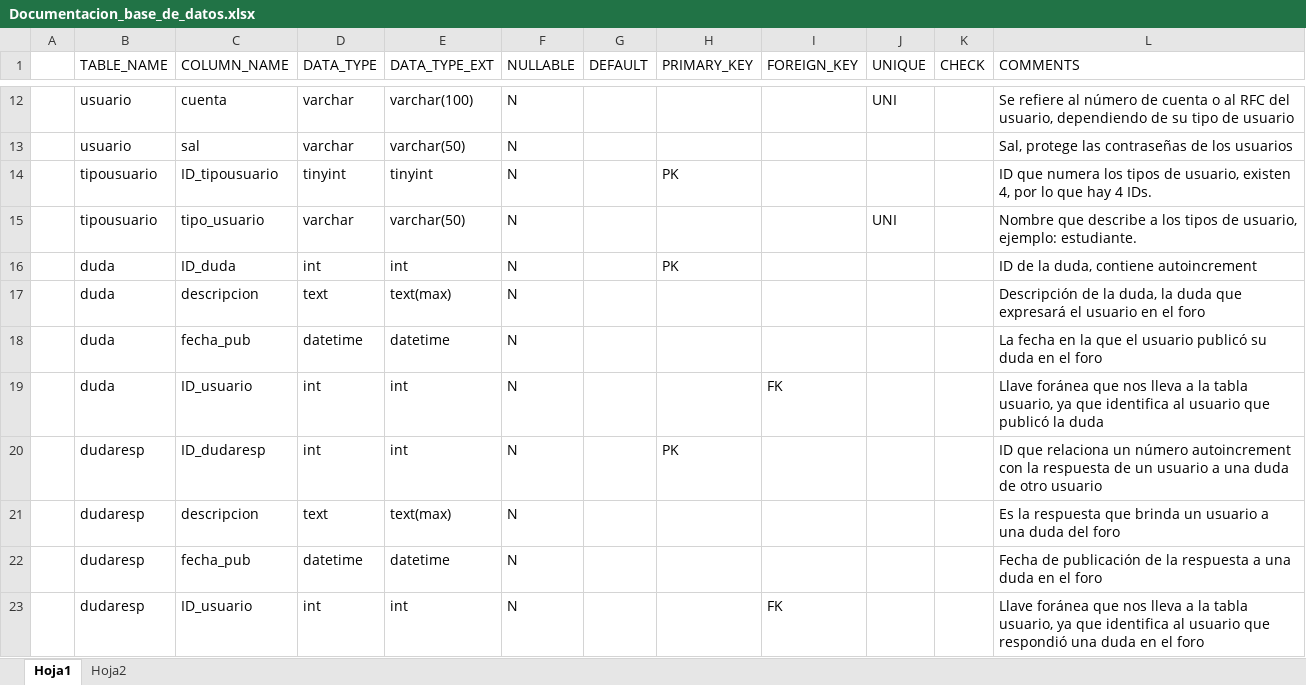
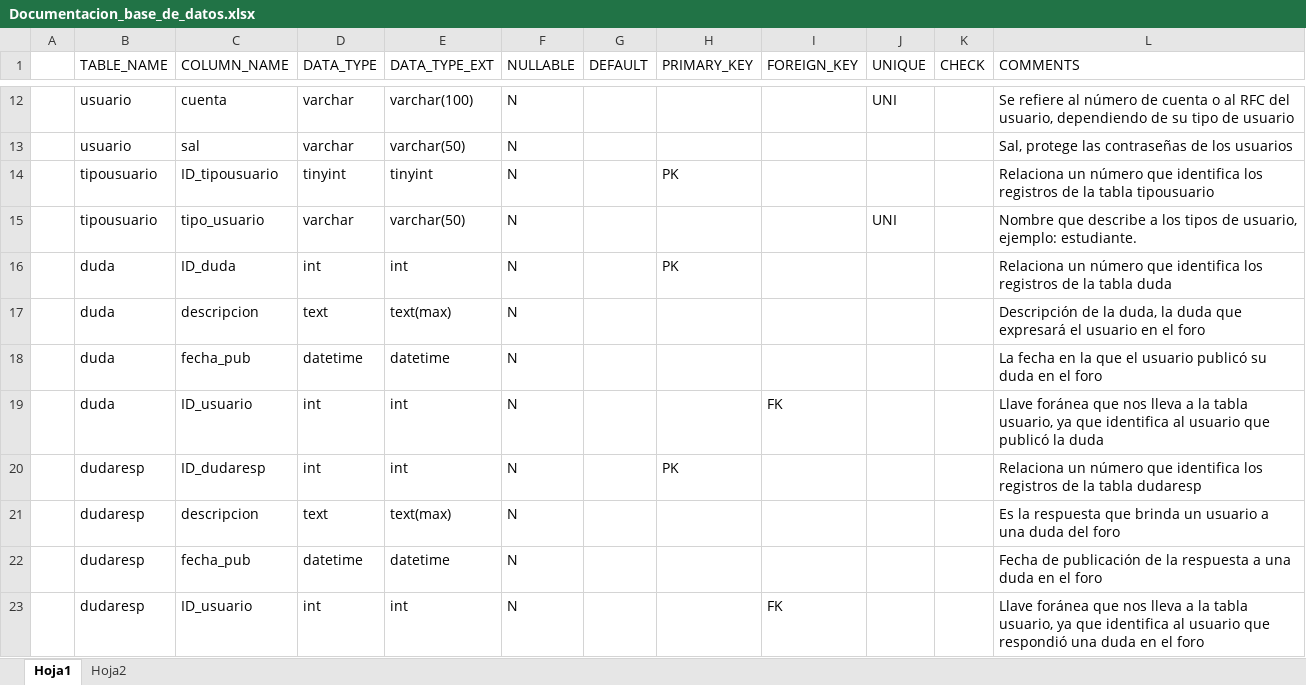
Before and after one commit to danicardenaas/ProyectoAula, an Excel workbook: docs/basesDatos/Documentacion_base_de_datos.xlsx, sheet Hoja1, drawn as a sheet; only a part is shown, gaps mark what is left out; values as stored, in another font and other column widths than the file's, no borders; the diff covers the shown part only; the diff names each change by its address in the sheet, - before the commit and + after, or states it on an @@ line.

```diff
--- a/docs/basesDatos/Documentacion_base_de_datos.xlsx (sheet Hoja1)
+++ b/docs/basesDatos/Documentacion_base_de_datos.xlsx (sheet Hoja1)
-L14 (COMMENTS): ID que numera los tipos de usuario, existen 4, por lo que hay 4 IDs.
+L14 (COMMENTS): Relaciona un número que identifica los registros de la tabla tipousuario
-L16 (COMMENTS): ID de la duda, contiene autoincrement
+L16 (COMMENTS): Relaciona un número que identifica los registros de la tabla duda
-L20 (COMMENTS): ID que relaciona un número autoincrement con la respuesta de un usuario a una duda de otro usuario
+L20 (COMMENTS): Relaciona un número que identifica los registros de la tabla dudaresp
```
Also changed, not shown: 4 added rows, 4 removed rows and 7 edited cells elsewhere in this sheet.
